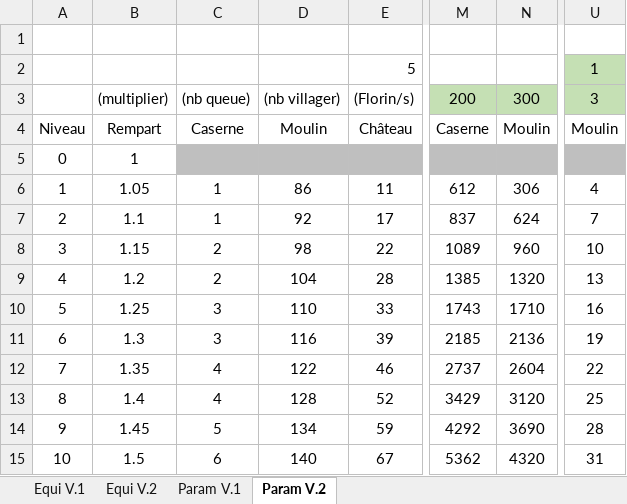
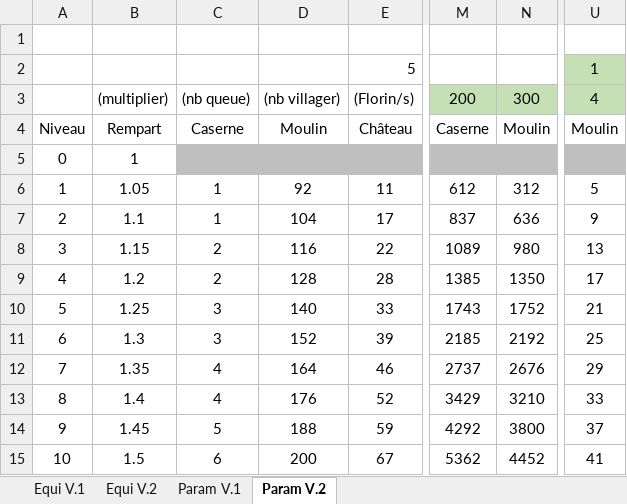
Before and after one commit to HeavenOfHell221/Dukes-Of-The-Realm, an Excel workbook: Equilibrage.xlsx, sheet Param V.2, drawn as a sheet; only a part is shown, gaps mark what is left out; values as stored, in another font and other column widths than the file's, no borders; the diff covers the shown part only; the diff names each change by its address in the sheet, - before the commit and + after, or states it on an @@ line.

```diff
--- a/Equilibrage.xlsx (sheet Param V.2)
+++ b/Equilibrage.xlsx (sheet Param V.2)
-U3: 3
+U3: 4
-D6: 86
+D6: 92
-N6: 306
+N6: 312
-U6: 4
+U6: 5
-D7: 92
+D7: 104
-N7: 624
+N7: 636
-U7: 7
+U7: 9
-D8: 98
+D8: 116
-N8: 960
+N8: 980
-U8: 10
+U8: 13
-D9: 104
+D9: 128
-N9: 1320
+N9: 1350
-U9: 13
+U9: 17
-D10: 110
+D10: 140
-N10: 1710
+N10: 1752
-U10: 16
+U10: 21
-D11: 116
+D11: 152
-N11: 2136
+N11: 2192
-U11: 19
+U11: 25
-D12: 122
+D12: 164
-N12: 2604
+N12: 2676
-U12: 22
+U12: 29
-D13: 128
+D13: 176
-N13: 3120
+N13: 3210
-U13: 25
+U13: 33
-D14: 134
+D14: 188
-N14: 3690
+N14: 3800
-U14: 28
+U14: 37
-D15: 140
+D15: 200
-N15: 4320
+N15: 4452
-U15: 31
+U15: 41
```
Also changed, not shown: 30 edited cells and cell formats elsewhere in this sheet, sheet Equi V.2, 21 other files.
